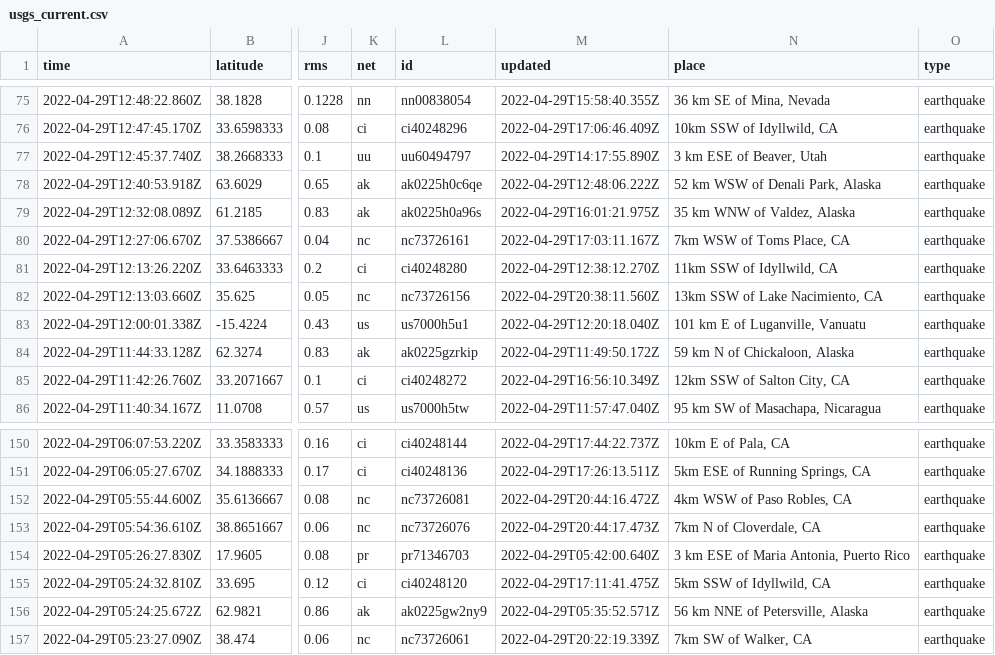
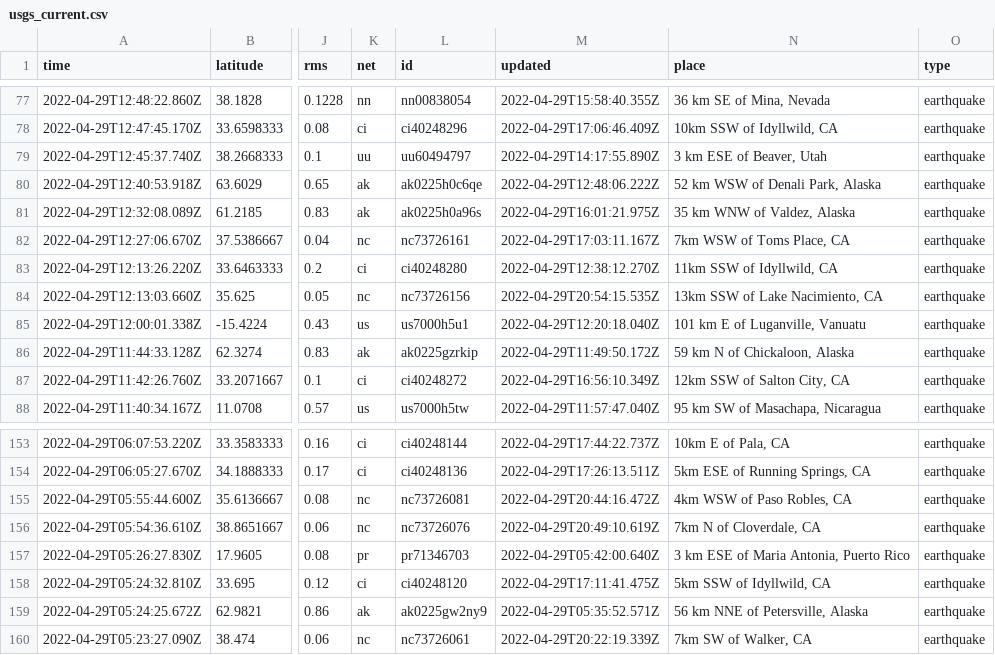
Before and after one commit to melfronczek/my-data-robot, a CSV file: usgs_current.csv, drawn as a sheet; only a part is shown, gaps mark what is left out; addresses are those after the commit; the diff covers the shown part only; the diff names each change by its address in the sheet, - before the commit and + after, or states it on an @@ line.

```diff
--- a/usgs_current.csv
+++ b/usgs_current.csv
-M84 (updated): 2022-04-29T20:38:11.560Z
+M84 (updated): 2022-04-29T20:54:15.535Z
-M156 (updated): 2022-04-29T20:44:17.473Z
+M156 (updated): 2022-04-29T20:49:10.619Z
```
Also changed, not shown: 4 added rows, 1 removed row and 1 edited cell elsewhere in this file.
